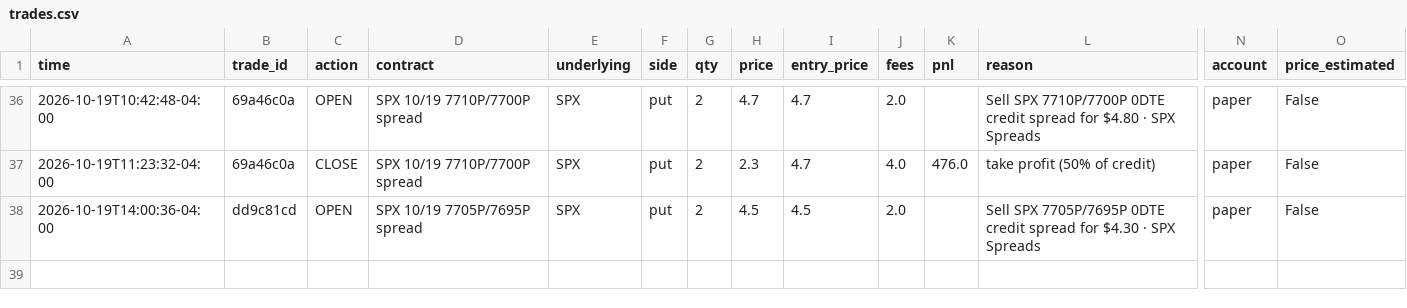
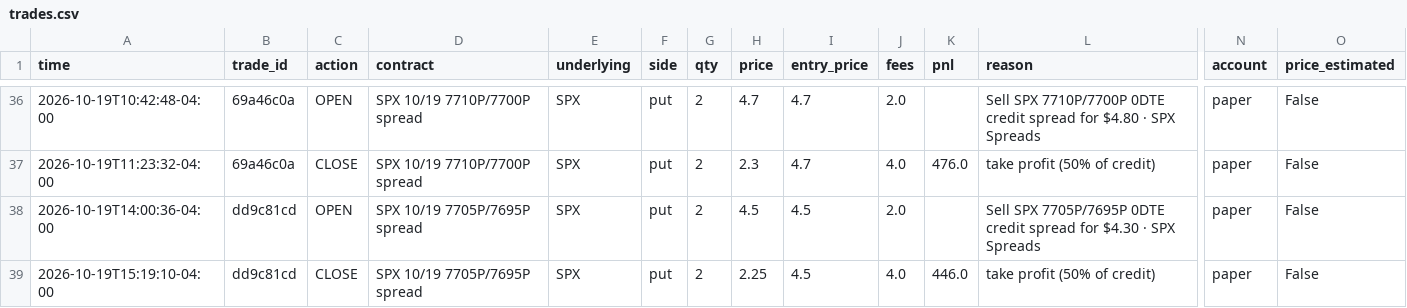
Before and after one commit to gutlapalli10/trade-journal, a CSV file: trades.csv, drawn as a sheet; only a part is shown, gaps mark what is left out; rows hold the shown columns only; the diff names each change by its address in the sheet, - before the commit and + after, or states it on an @@ line.

Commit message:
Update trade journal (38 orders)

```diff
--- a/trades.csv
+++ b/trades.csv
+row 39: 2026-10-19T15:19:10-04:00 | dd9c81cd | CLOSE | SPX 10/19 7705P/7695P spread | SPX | put | 2 | 2.25 | 4.5 | 4.0 | 446.0 | take profit (50% of credit) | paper | False
```
